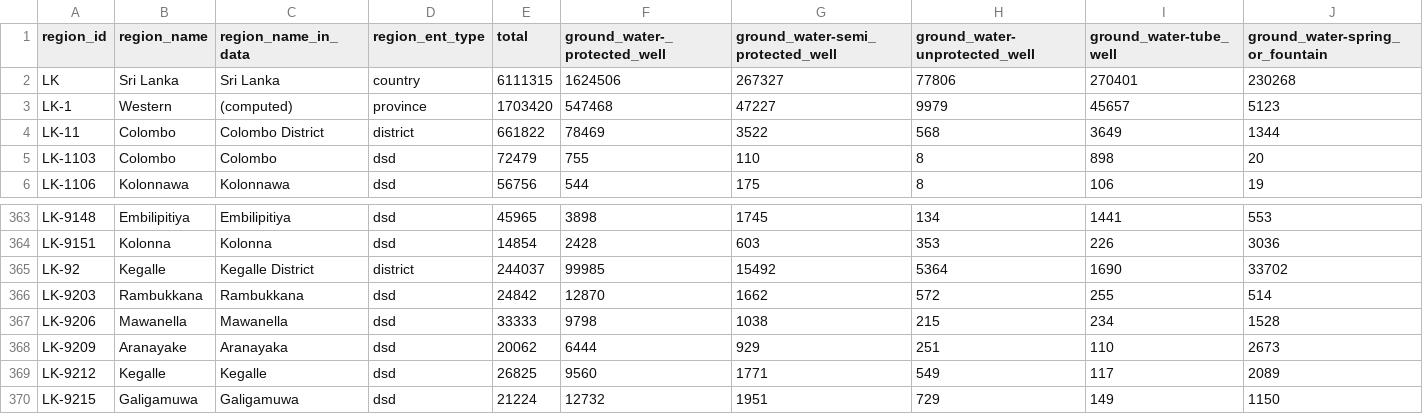
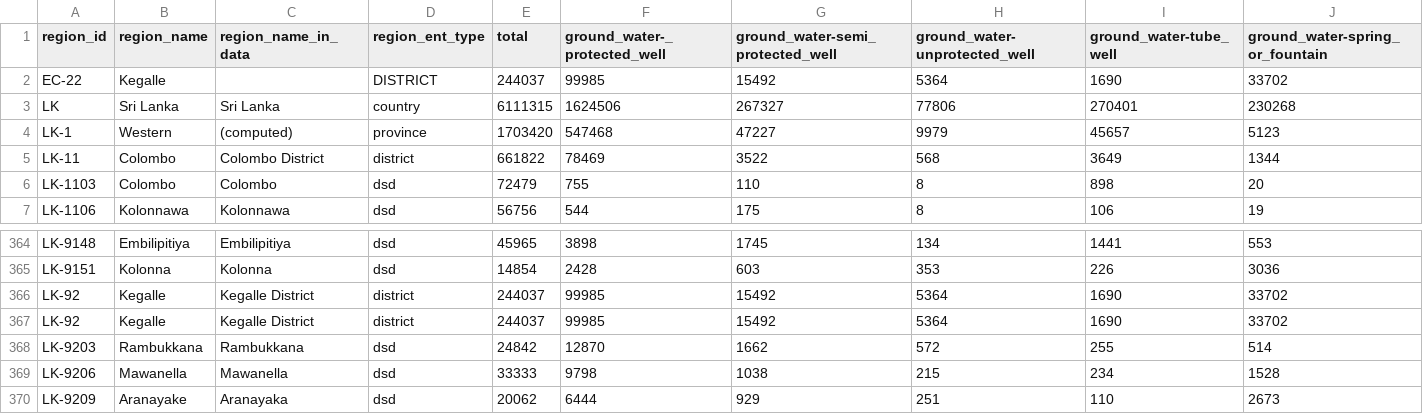
Before and after one commit to nuuuwan/lk_census_2024, a TSV file: data/Housing-Preliminary-Report/Number-of-households-by-main-source-of-drinking-water/data.tsv, drawn as a sheet; only a part is shown, gaps mark what is left out; the shorter side is filled out with more unchanged rows; rows hold the shown columns only; the diff names each change by its address in the sheet, - before the commit and + after, or states it on an @@ line.

Commit message:
Add Kegalle district data across multiple reports
- Updated household energy sources, lighting, toilet facilities, housing unit structures, roof and wall materials, population by ethnicity, religion, and sex and age for Kegalle district (EC-22 and LK-92).
- Included detailed statistics for total households, energy usage, lighting sources, toilet facilities, housing structures, and demographic breakdowns.
- Ensured consistency in data representation across JSON and TSV formats.
- Enhanced data extraction logic in PDF and XLSX processing modules to accommodate new district data.

```diff
--- a/data/Housing-Preliminary-Report/Number-of-households-by-main-source-of-drinking-water/data.tsv
+++ b/data/Housing-Preliminary-Report/Number-of-households-by-main-source-of-drinking-water/data.tsv
+row 2: EC-22 | Kegalle |  | DISTRICT | 244037 | 99985 | 15492 | 5364 | 1690 | 33702
+row 366: LK-92 | Kegalle | Kegalle District | district | 244037 | 99985 | 15492 | 5364 | 1690 | 33702
```
Also changed, not shown: data/Housing-Preliminary-Report/Number-of-housing-units-by-housing-unit-structure/data.tsv, data/Housing-Preliminary-Report/Number-of-housing-units-by-main-material-used-for-roof-construction/data.tsv, 21 other files.
